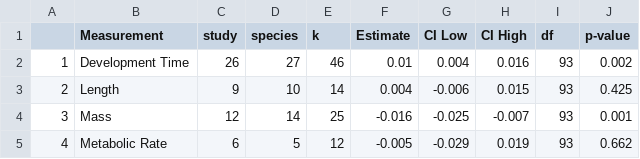
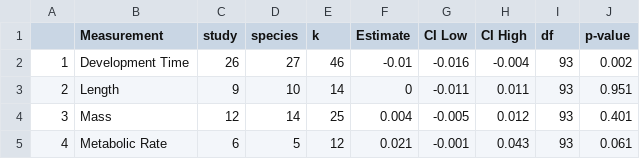
Before and after one commit to daniel1noble/plasticity_fluc_meta, a CSV file: output/tables/Raw_Specific_Trait.csv, drawn as a sheet.

```diff
--- a/output/tables/Raw_Specific_Trait.csv
+++ b/output/tables/Raw_Specific_Trait.csv
@@ -1,5 +1,5 @@
 "","Measurement","study","species","k","Estimate","CI Low","CI High","df","p-value"
-"1","Development Time",26,27,46,0.01,0.004,0.016,93,0.002
-"2","Length",9,10,14,0.004,-0.006,0.015,93,0.425
-"3","Mass",12,14,25,-0.016,-0.025,-0.007,93,0.001
-"4","Metabolic Rate",6,5,12,-0.005,-0.029,0.019,93,0.662
+"1","Development Time",26,27,46,-0.01,-0.016,-0.004,93,0.002
+"2","Length",9,10,14,0,-0.011,0.011,93,0.951
+"3","Mass",12,14,25,0.004,-0.005,0.012,93,0.401
+"4","Metabolic Rate",6,5,12,0.021,-0.001,0.043,93,0.061
```
Also changed, not shown: output/tables/Raw_Fluctuation_Type.csv, output/tables/Raw_Individual_Fluctuation_Type.csv, 9 other files.
